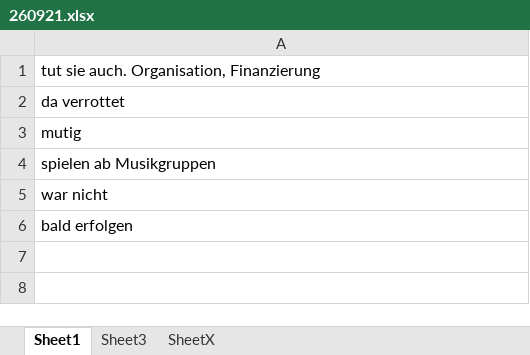
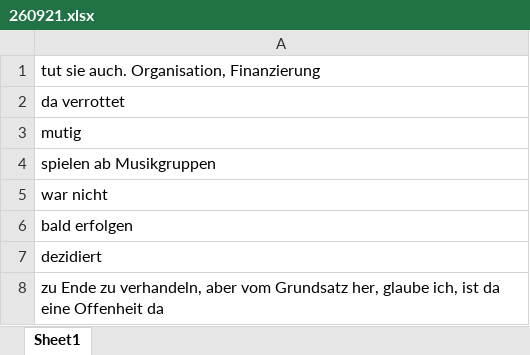
Before and after one commit to 022019008/de-tic-tacX, an Excel workbook: old/260921.xlsx, sheet Sheet1, drawn as a sheet; values as stored, in another font and other column widths than the file's, no borders; the diff names each change by its address in the sheet, - before the commit and + after, or states it on an @@ line.

```diff
--- a/old/260921.xlsx (sheet Sheet1)
+++ b/old/260921.xlsx (sheet Sheet1)
-sheet tab: Sheet3
-sheet tab: SheetX
+row 7: dezidiert
+row 8: zu Ende zu verhandeln, aber vom Grundsatz her, glaube ich, ist da eine Offenheit da
```
Also changed, not shown: 20 other files.
